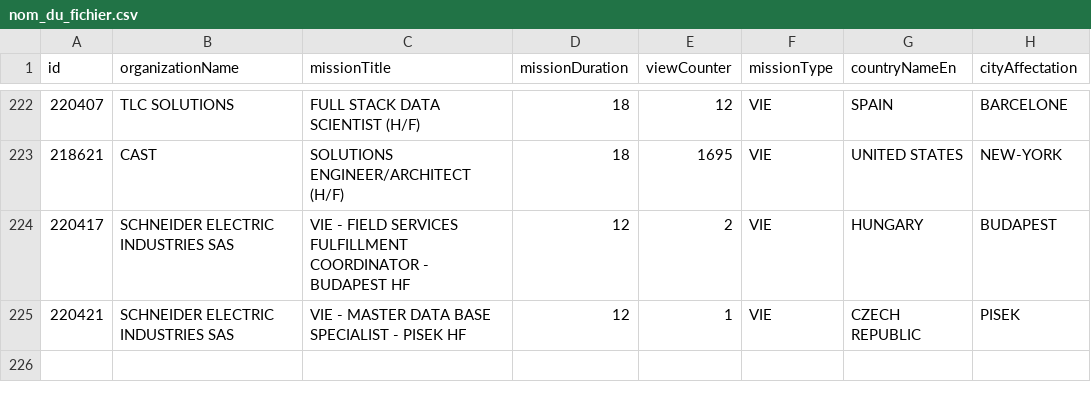
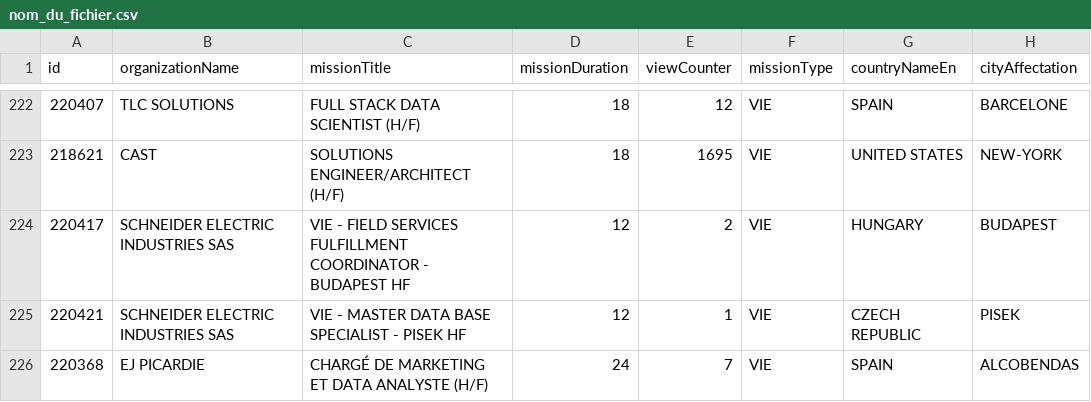
Before and after one commit to mohamedzenatiofficiel/VIE_API, a CSV file: nom_du_fichier.csv, drawn as a sheet; only a part is shown, gaps mark what is left out; the diff names each change by its address in the sheet, - before the commit and + after, or states it on an @@ line.

Commit message:
Update CSV file with new data

```diff
--- a/nom_du_fichier.csv
+++ b/nom_du_fichier.csv
+row 226: 220368 | EJ PICARDIE | CHARGÉ DE MARKETING ET DATA ANALYSTE (H/F) | 24 | 7 | VIE | SPAIN | ALCOBENDAS
```
